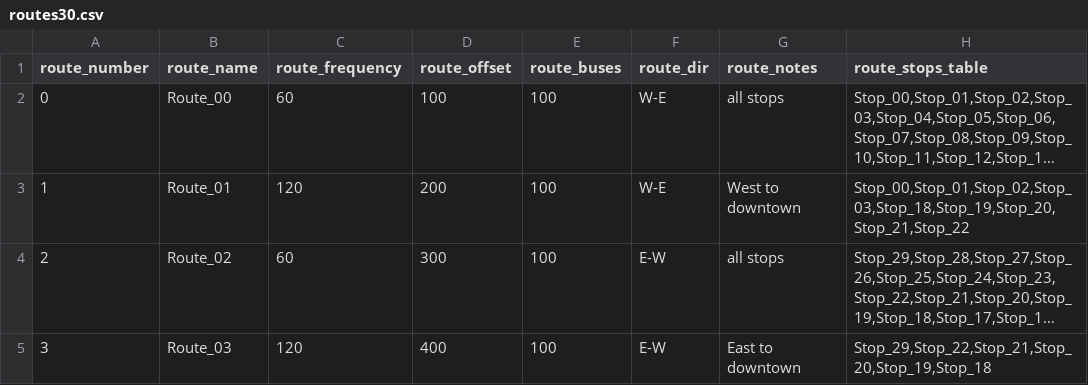
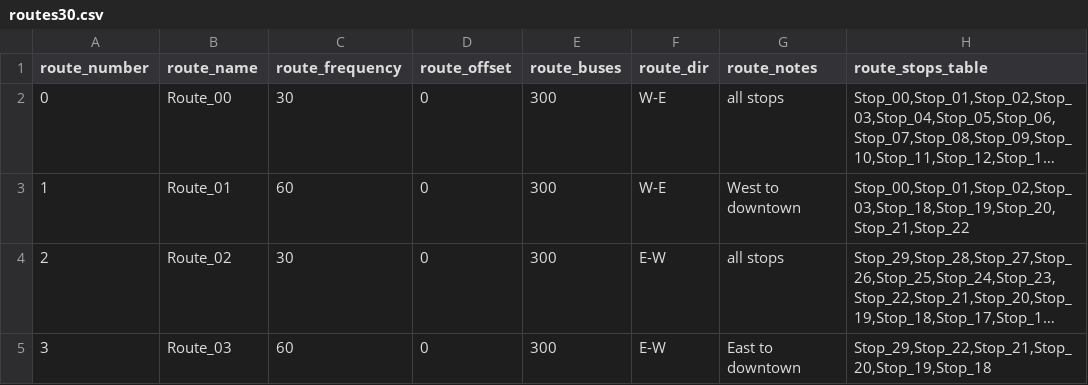
Before and after one commit to jpruiz84/masivo, a CSV file: utils/routes30.csv, drawn as a sheet; long unchanged cells end in …; the diff names each change by its address in the sheet, - before the commit and + after, or states it on an @@ line.

```diff
--- a/utils/routes30.csv
+++ b/utils/routes30.csv
-C2 (route_frequency): 60
+C2 (route_frequency): 30
-D2 (route_offset): 100
+D2 (route_offset): 0
-E2:E5 (route_buses): 100
+E2:E5 (route_buses): 300
-C3 (route_frequency): 120
+C3 (route_frequency): 60
-D3 (route_offset): 200
+D3 (route_offset): 0
-C4 (route_frequency): 60
+C4 (route_frequency): 30
-D4 (route_offset): 300
+D4 (route_offset): 0
-C5 (route_frequency): 120
+C5 (route_frequency): 60
-D5 (route_offset): 400
+D5 (route_offset): 0
```
Also changed, not shown: 2 other files.
